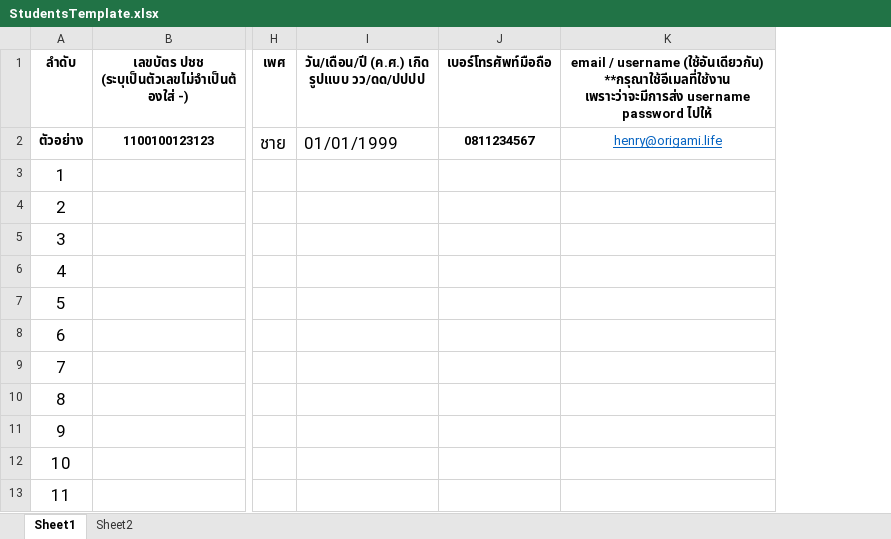
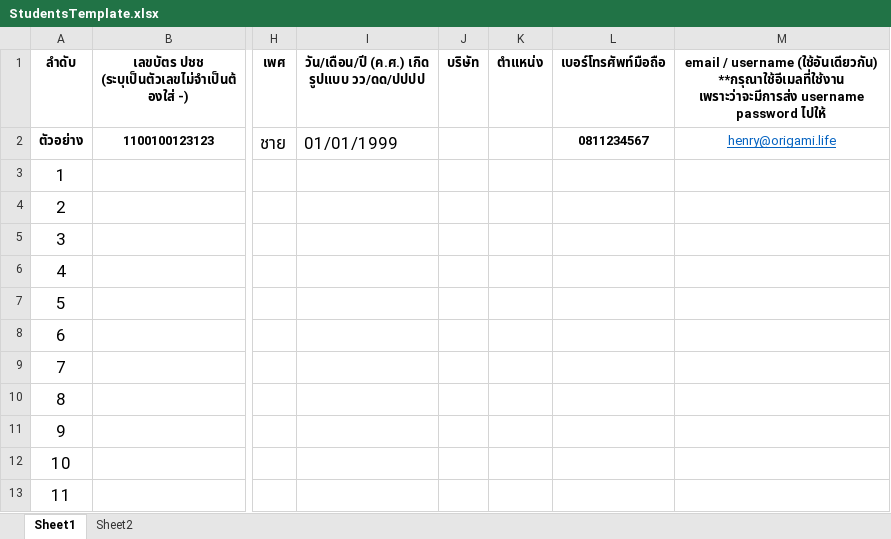
Before and after one commit to allablethailand/classroom, an Excel workbook: export/StudentsTemplate.xlsx, sheet Sheet1, drawn as a sheet; only a part is shown, gaps mark what is left out; values as stored, in another font and other column widths than the file's, no borders; the diff names each change by its address in the sheet, - before the commit and + after, or states it on an @@ line.

```diff
--- a/export/StudentsTemplate.xlsx (sheet Sheet1)
+++ b/export/StudentsTemplate.xlsx (sheet Sheet1)
+column J (บริษัท), empty
+column K (ตำแหน่ง), empty
```
Also changed, not shown: 7 other files.
